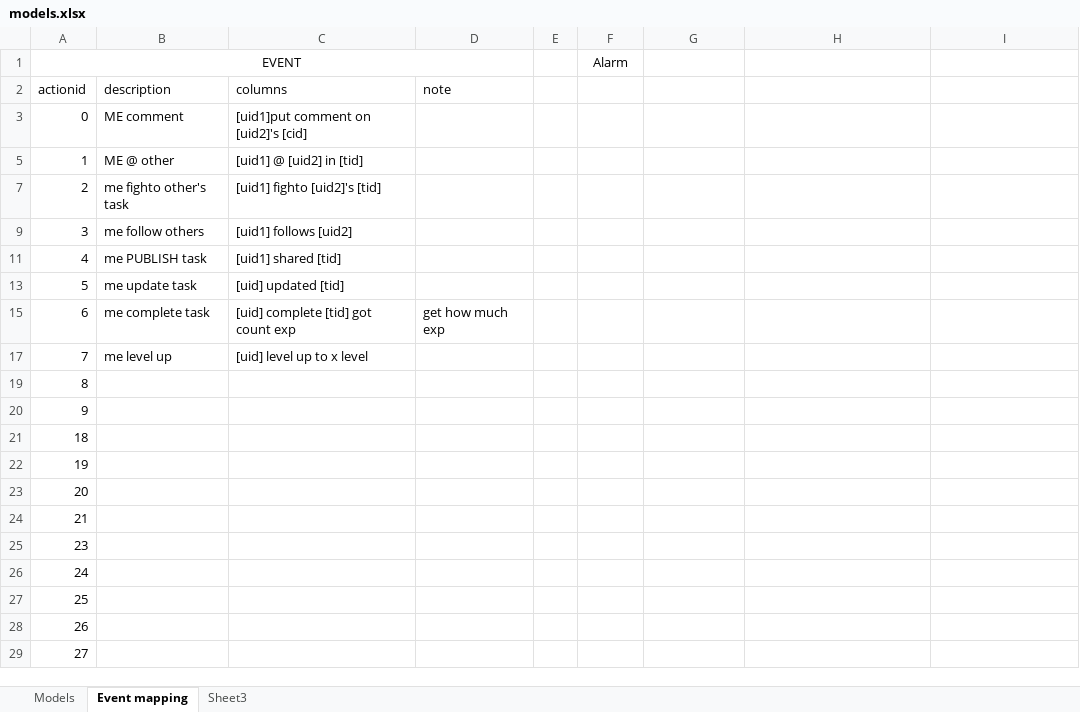
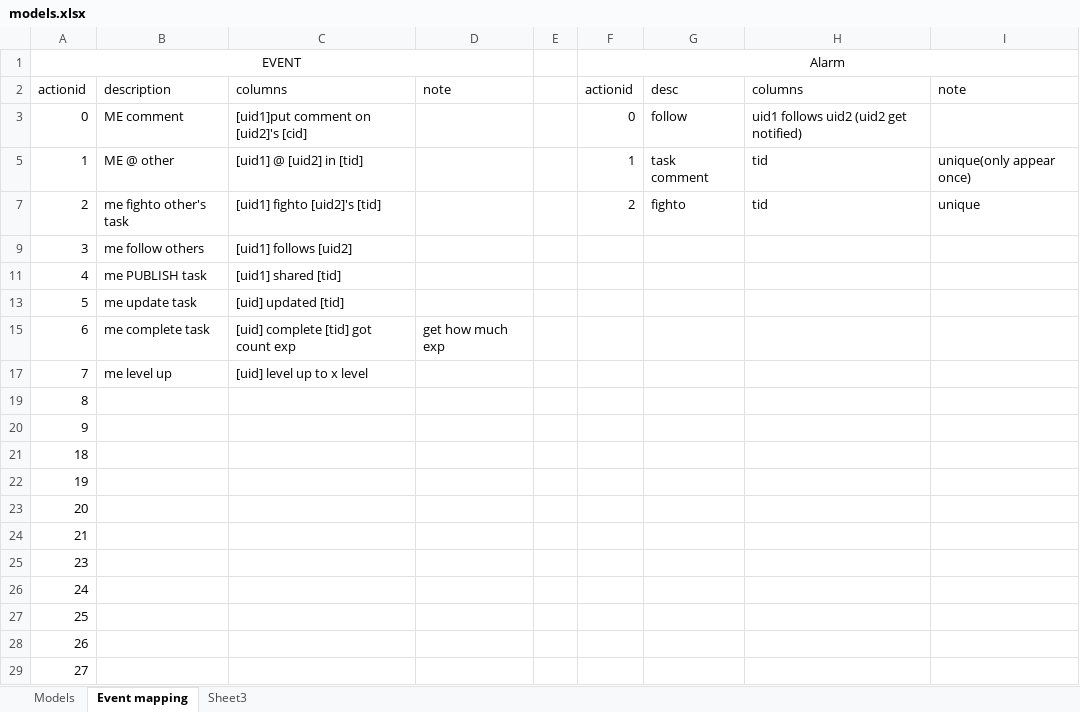
Before and after one commit to cashsun/fightclub, an Excel workbook: documentation/models.xlsx, sheet Event mapping, drawn as a sheet; values as stored, in another font and other column widths than the file's, no borders; table styles not drawn; the diff names each change by its address in the sheet, - before the commit and + after, or states it on an @@ line.

Commit message:
alarm initial implement

```diff
--- a/documentation/models.xlsx (sheet Event mapping)
+++ b/documentation/models.xlsx (sheet Event mapping)
+F1:I1 merged
-F2 (Alarm): (empty)
+F2 (Alarm): actionid
-G2: (empty)
+G2: desc
-H2: (empty)
+H2: columns
-I2: (empty)
+I2: note
-F3 (Alarm): (empty)
+F3 (Alarm): 0
-G3: (empty)
+G3: follow
-H3: (empty)
+H3: uid1 follows uid2 (uid2 get notified)
-F5 (Alarm): (empty)
+F5 (Alarm): 1
-G5: (empty)
+G5: task comment
-H5: (empty)
+H5: tid
-I5: (empty)
+I5: unique(only appear once)
-F7 (Alarm): (empty)
+F7 (Alarm): 2
-G7: (empty)
+G7: fighto
-H7: (empty)
+H7: tid
-I7: (empty)
+I7: unique
```
Also changed, not shown: 3 other files.
